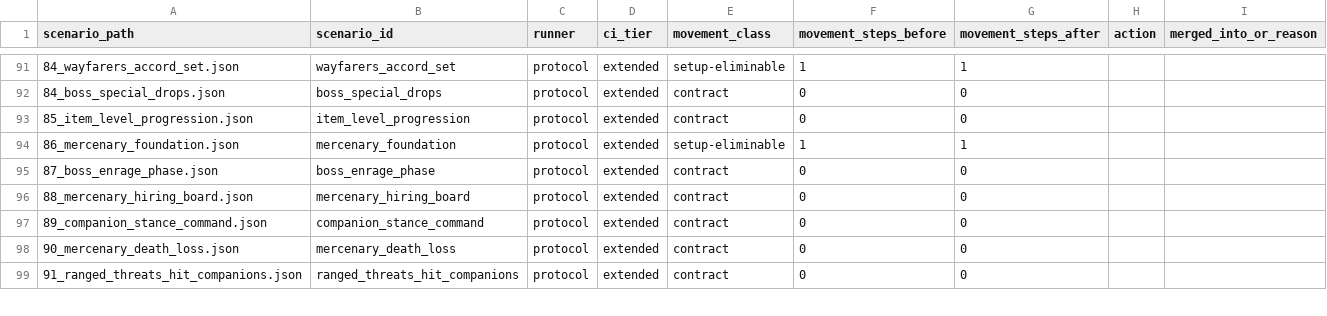
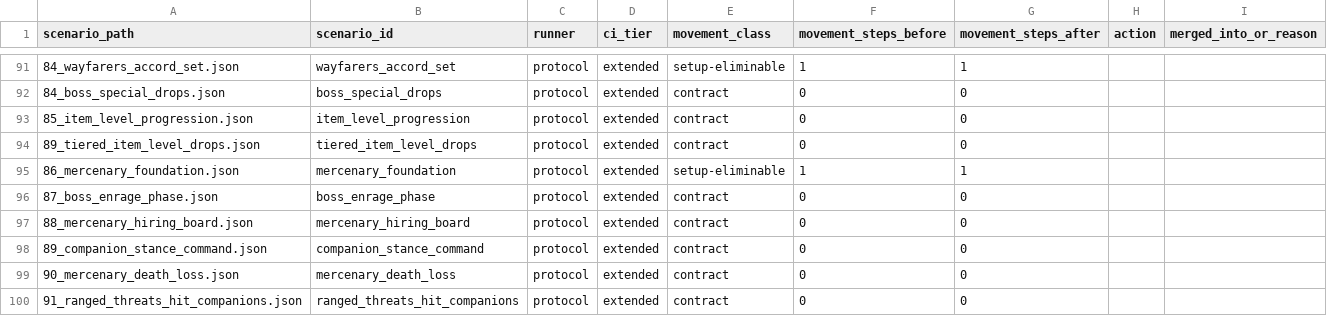
Before and after one commit to mmandrille/arpg-dev, a TSV file: docs/progress/scenario-movement-audit.tsv, drawn as a sheet; only a part is shown, gaps mark what is left out.

```diff
--- a/docs/progress/scenario-movement-audit.tsv
+++ b/docs/progress/scenario-movement-audit.tsv
@@ -93,2 +93,3 @@ scenario_path	scenario_id	runner	ci_tier	movement_class	movement_steps_before	mo
 85_item_level_progression.json	item_level_progression	protocol	extended	contract	0	0		
+89_tiered_item_level_drops.json	tiered_item_level_drops	protocol	extended	contract	0	0		
 86_mercenary_foundation.json	mercenary_foundation	protocol	extended	setup-eliminable	1	1		
```
Also changed, not shown: 4 other files.
